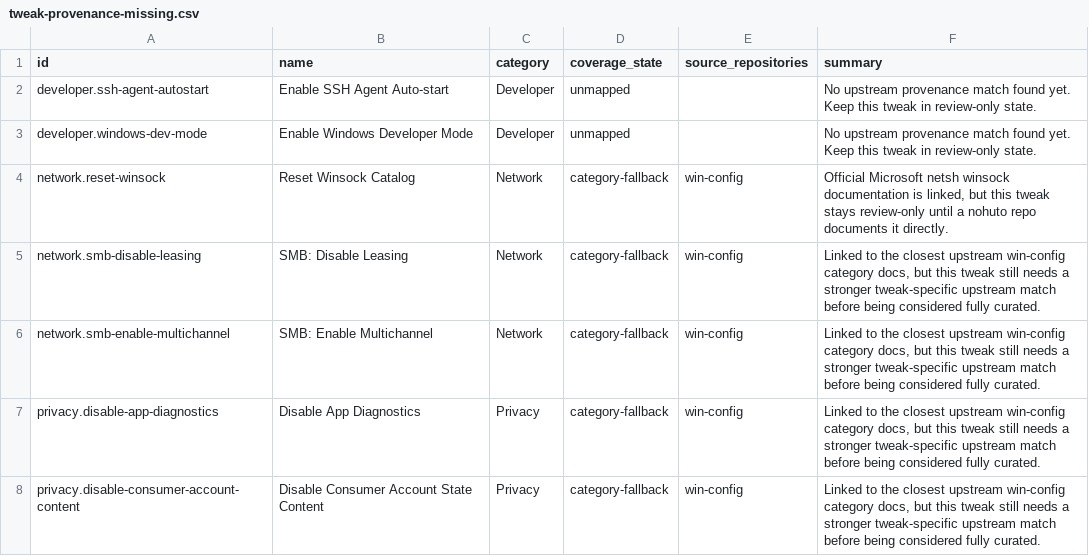
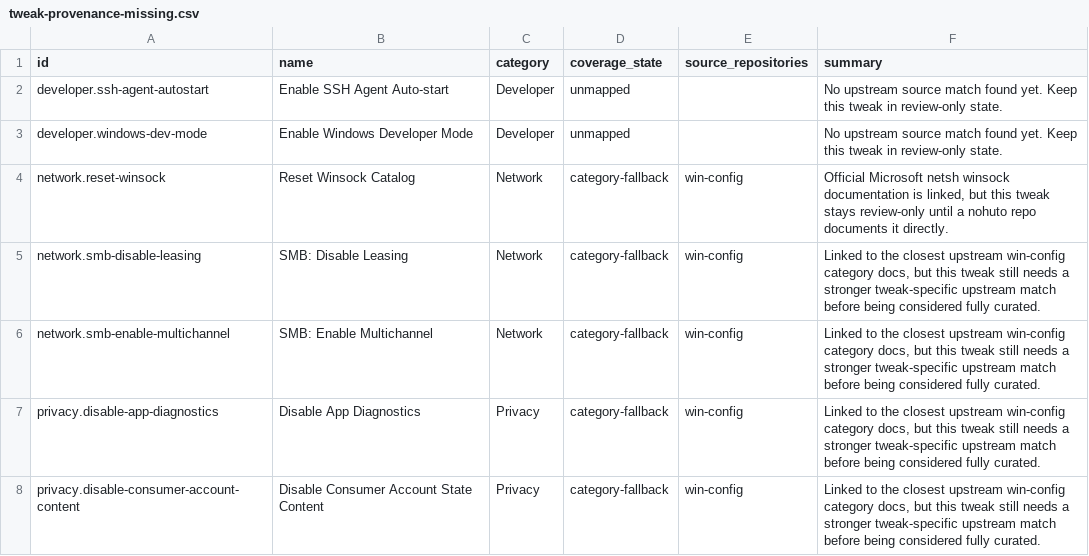
Before and after one commit to siklone/RegProbe, a CSV file: Docs/tweaks/tweak-provenance-missing.csv, drawn as a sheet; only a part is shown.

```diff
--- a/Docs/tweaks/tweak-provenance-missing.csv
+++ b/Docs/tweaks/tweak-provenance-missing.csv
@@ -1,4 +1,4 @@
 id,name,category,coverage_state,source_repositories,summary
-developer.ssh-agent-autostart,Enable SSH Agent Auto-start,Developer,unmapped,,No upstream provenance match found yet. Keep this tweak in review-only state.
-developer.windows-dev-mode,Enable Windows Developer Mode,Developer,unmapped,,No upstream provenance match found yet. Keep this tweak in review-only state.
+developer.ssh-agent-autostart,Enable SSH Agent Auto-start,Developer,unmapped,,No upstream source match found yet. Keep this tweak in review-only state.
+developer.windows-dev-mode,Enable Windows Developer Mode,Developer,unmapped,,No upstream source match found yet. Keep this tweak in review-only state.
 network.reset-winsock,Reset Winsock Catalog,Network,category-fallback,win-config,"Official Microsoft netsh winsock documentation is linked, but this tweak stays review-only until a nohuto repo documents it directly."
```
Also changed, not shown: Docs/tweaks/tweak-catalog.csv, Docs/tweaks/tweak-provenance.csv, 22 other files.
